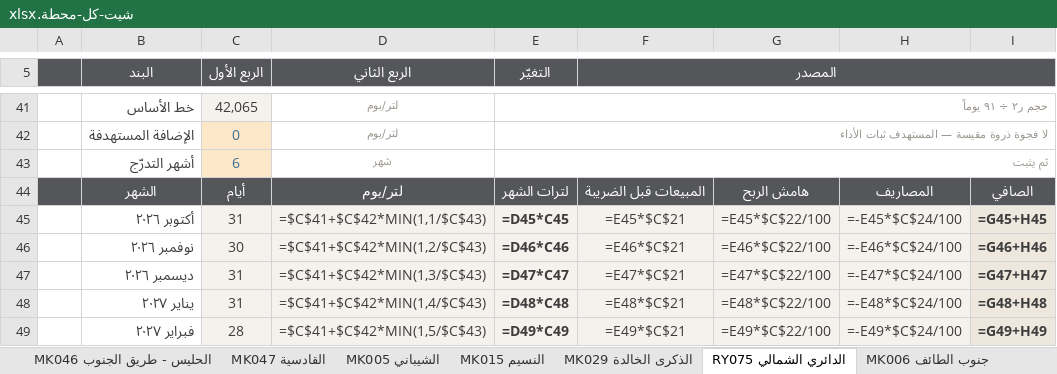
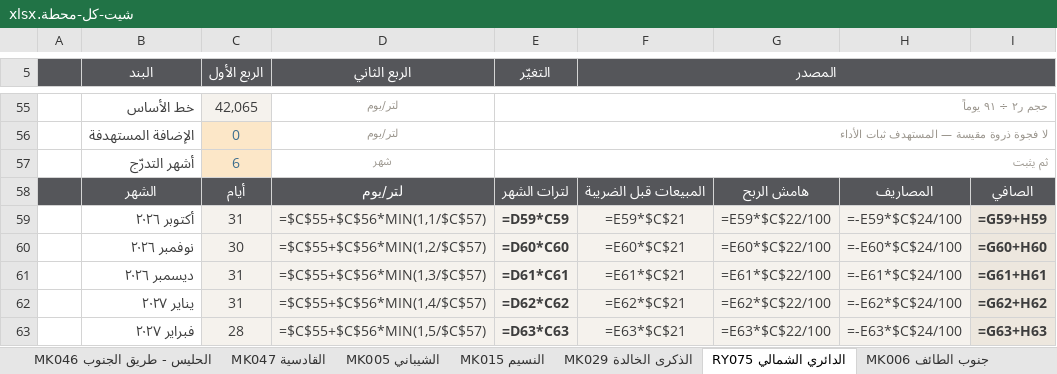
Before and after one commit to darbstations/khadija, an Excel workbook: docs/شيت-كل-محطة.xlsx, sheet RY075 الدائري الشمالي, drawn as a sheet; only a part is shown, gaps mark what is left out; values as stored, in another font and other column widths than the file's, no borders; formulas without a stored value are shown as written; conditional formats not drawn; addresses are those after the commit; the diff covers the shown part only; the diff names each change by its address in the sheet, - before the commit and + after, or states it on an @@ line.

```diff
--- a/docs/شيت-كل-محطة.xlsx (sheet RY075 الدائري الشمالي)
+++ b/docs/شيت-كل-محطة.xlsx (sheet RY075 الدائري الشمالي)
-D59 (الربع الثاني): =$C$41+$C$42*MIN(1,1/$C$43)
+D59 (الربع الثاني): =$C$55+$C$56*MIN(1,1/$C$57)
-E59 (التغيّر): =D45*C45
+E59 (التغيّر): =D59*C59
-F59 (المصدر): =E45*$C$21
+F59 (المصدر): =E59*$C$21
-G59: =E45*$C$22/100
+G59: =E59*$C$22/100
-H59: =-E45*$C$24/100
+H59: =-E59*$C$24/100
-I59: =G45+H45
+I59: =G59+H59
-D60 (الربع الثاني): =$C$41+$C$42*MIN(1,2/$C$43)
+D60 (الربع الثاني): =$C$55+$C$56*MIN(1,2/$C$57)
-E60 (التغيّر): =D46*C46
+E60 (التغيّر): =D60*C60
-F60 (المصدر): =E46*$C$21
+F60 (المصدر): =E60*$C$21
-G60: =E46*$C$22/100
+G60: =E60*$C$22/100
-H60: =-E46*$C$24/100
+H60: =-E60*$C$24/100
-I60: =G46+H46
+I60: =G60+H60
-D61 (الربع الثاني): =$C$41+$C$42*MIN(1,3/$C$43)
+D61 (الربع الثاني): =$C$55+$C$56*MIN(1,3/$C$57)
-E61 (التغيّر): =D47*C47
+E61 (التغيّر): =D61*C61
-F61 (المصدر): =E47*$C$21
+F61 (المصدر): =E61*$C$21
-G61: =E47*$C$22/100
+G61: =E61*$C$22/100
-H61: =-E47*$C$24/100
+H61: =-E61*$C$24/100
-I61: =G47+H47
+I61: =G61+H61
-D62 (الربع الثاني): =$C$41+$C$42*MIN(1,4/$C$43)
+D62 (الربع الثاني): =$C$55+$C$56*MIN(1,4/$C$57)
-E62 (التغيّر): =D48*C48
+E62 (التغيّر): =D62*C62
-F62 (المصدر): =E48*$C$21
+F62 (المصدر): =E62*$C$21
-G62: =E48*$C$22/100
+G62: =E62*$C$22/100
-H62: =-E48*$C$24/100
+H62: =-E62*$C$24/100
-I62: =G48+H48
+I62: =G62+H62
-D63 (الربع الثاني): =$C$41+$C$42*MIN(1,5/$C$43)
+D63 (الربع الثاني): =$C$55+$C$56*MIN(1,5/$C$57)
-E63 (التغيّر): =D49*C49
+E63 (التغيّر): =D63*C63
-F63 (المصدر): =E49*$C$21
+F63 (المصدر): =E63*$C$21
-G63: =E49*$C$22/100
+G63: =E63*$C$22/100
-H63: =-E49*$C$24/100
+H63: =-E63*$C$24/100
-I63: =G49+H49
+I63: =G63+H63
```
Also changed, not shown: 14 added rows and 50 edited cells elsewhere in this sheet, sheet TB032 السيا, sheet MK311-F نوير, sheet BH050 الطاولة, sheet MK205 بئر الروة, sheet AS175 الروابي طارق, sheet MK072 العزيزية بن دهيش, 46 more sheets, 1 other file.
